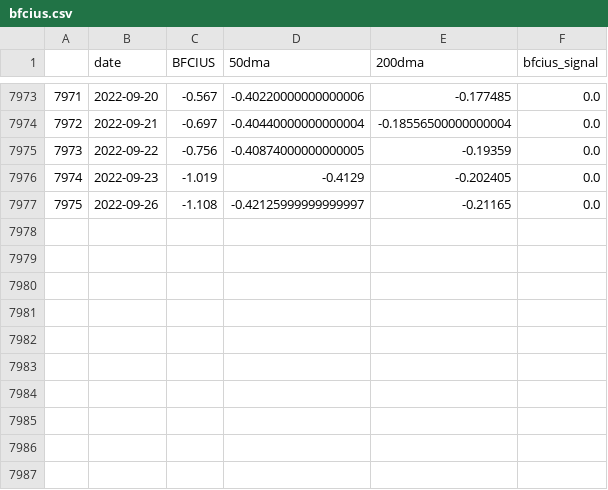
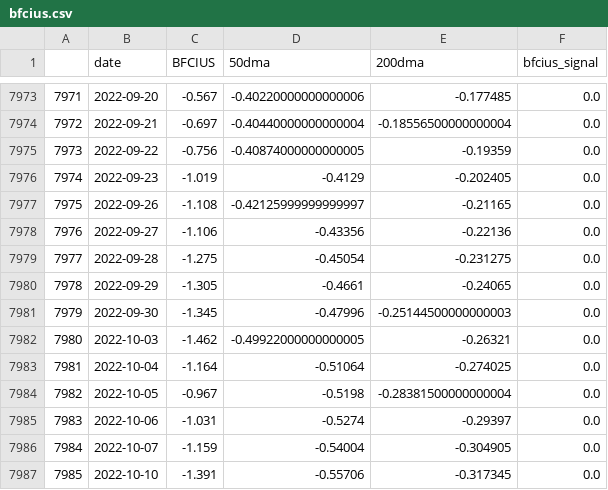
Before and after one commit to zhenik70/qrio, a CSV file: data/bfcius.csv, drawn as a sheet; only a part is shown, gaps mark what is left out.

Commit message:
the file has been updated 2022-10-11

```diff
--- a/data/bfcius.csv
+++ b/data/bfcius.csv
@@ -7977 +7977,11 @@
 7975,2022-09-26,-1.108,-0.42125999999999997,-0.21165,0.0
+7976,2022-09-27,-1.106,-0.43356,-0.22136,0.0
+7977,2022-09-28,-1.275,-0.45054,-0.231275,0.0
+7978,2022-09-29,-1.305,-0.4661,-0.24065,0.0
+7979,2022-09-30,-1.345,-0.47996,-0.25144500000000003,0.0
+7980,2022-10-03,-1.462,-0.49922000000000005,-0.26321,0.0
+7981,2022-10-04,-1.164,-0.51064,-0.274025,0.0
+7982,2022-10-05,-0.967,-0.5198,-0.28381500000000004,0.0
+7983,2022-10-06,-1.031,-0.5274,-0.29397,0.0
+7984,2022-10-07,-1.159,-0.54004,-0.304905,0.0
+7985,2022-10-10,-1.391,-0.55706,-0.317345,0.0
```
